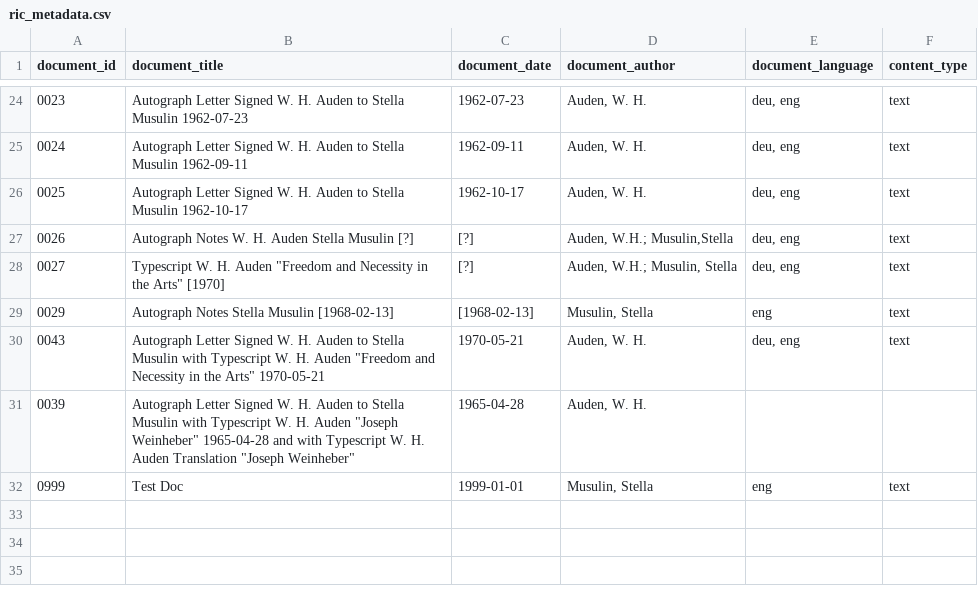
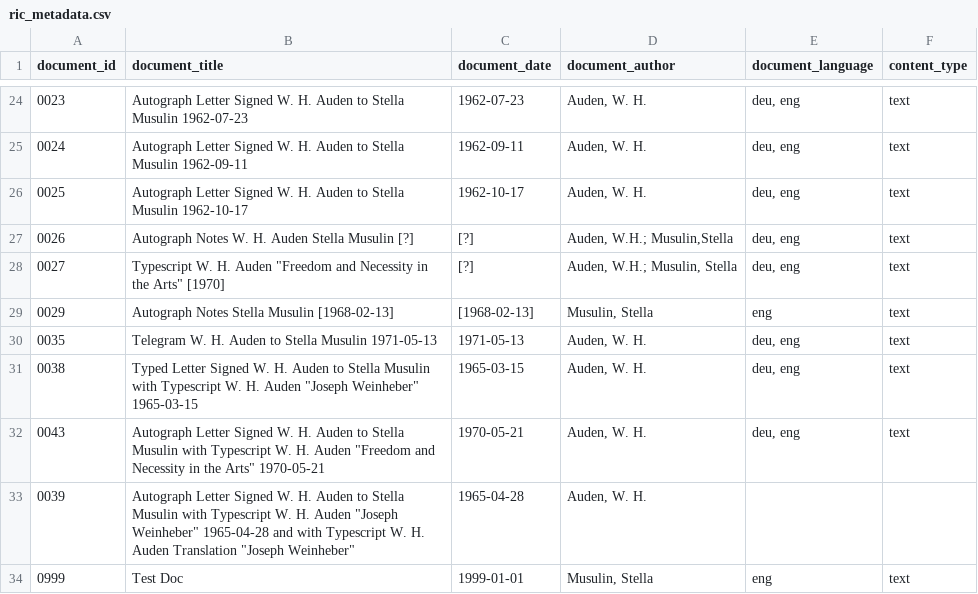
Before and after one commit to Auden-Musulin-Papers/amp-auden-musulin-papers, a CSV file: data/ric_metadata/ric_metadata.csv, drawn as a sheet; only a part is shown, gaps mark what is left out; the diff names each change by its address in the sheet, - before the commit and + after, or states it on an @@ line.

```diff
--- a/data/ric_metadata/ric_metadata.csv
+++ b/data/ric_metadata/ric_metadata.csv
+row 30: 0035 | Telegram W. H. Auden to Stella Musulin 1971-05-13 | 1971-05-13 | Auden, W. H. | deu, eng | text
+row 31: 0038 | Typed Letter Signed W. H. Auden to Stella Musulin with Typescript W. H. Auden "Joseph Weinheber" 1965-03-15 | 1965-03-15 | Auden, W. H. | deu, eng | text
```
Also changed, not shown: 3 other files.
